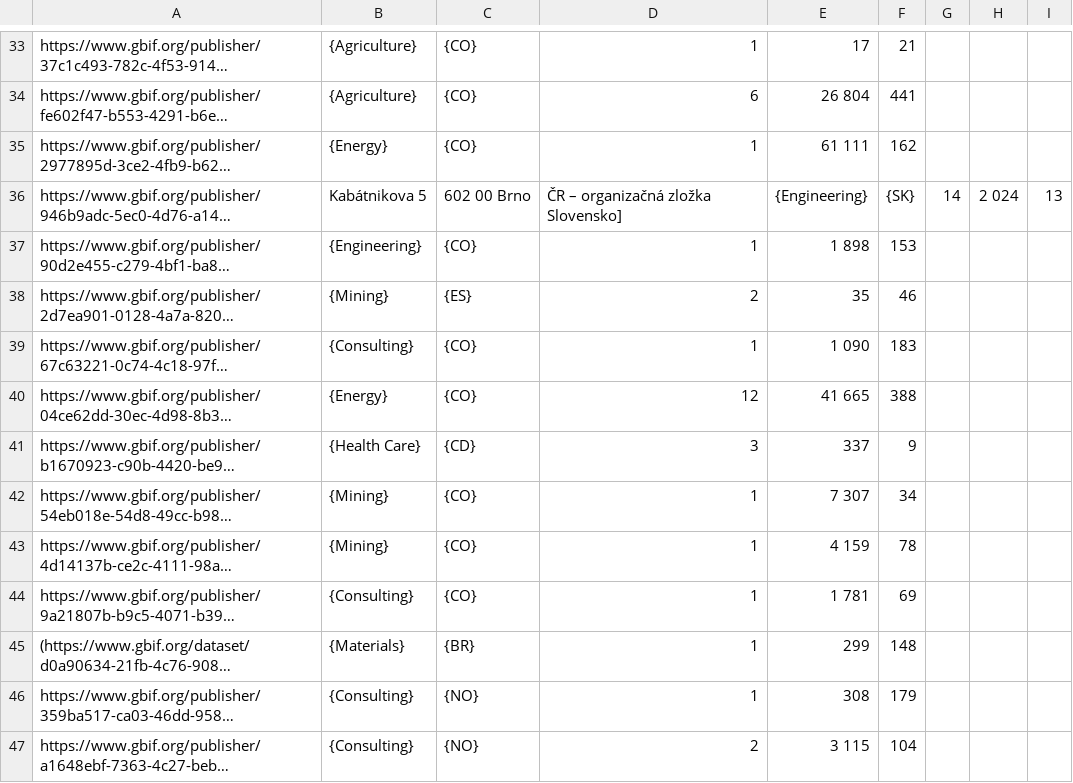
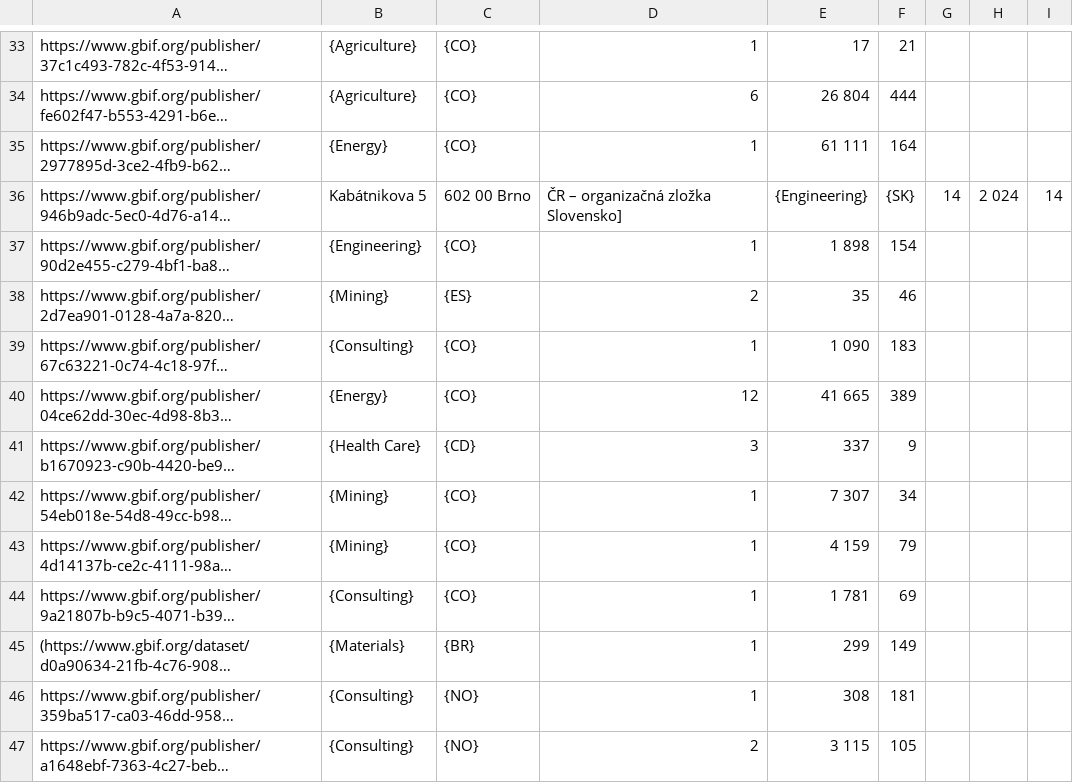
Before and after one commit to gbif/doc-private-sector-data-publishing, a CSV file: 250-private-sector-table.csv, drawn as a sheet; only a part is shown, gaps mark what is left out; long unchanged cells end in …; the diff covers the shown part only; the diff names each change by its address in the sheet, - before the commit and + after, or states it on an @@ line.

```diff
--- a/250-private-sector-table.csv
+++ b/250-private-sector-table.csv
-F34: 441
+F34: 444
-F35: 162
+F35: 164
-I36: 13
+I36: 14
-F37: 153
+F37: 154
-F40: 388
+F40: 389
-F43: 78
+F43: 79
-F45: 148
+F45: 149
-F46: 179
+F46: 181
-F47: 104
+F47: 105
```
Also changed, not shown: 37 edited cells elsewhere in this file, 1 other file.
